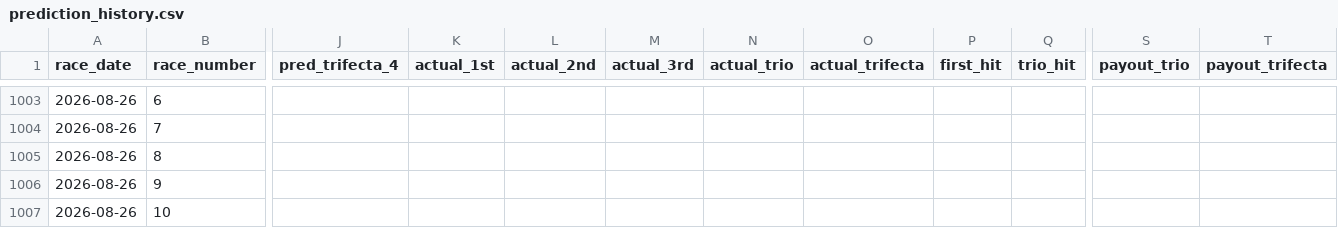
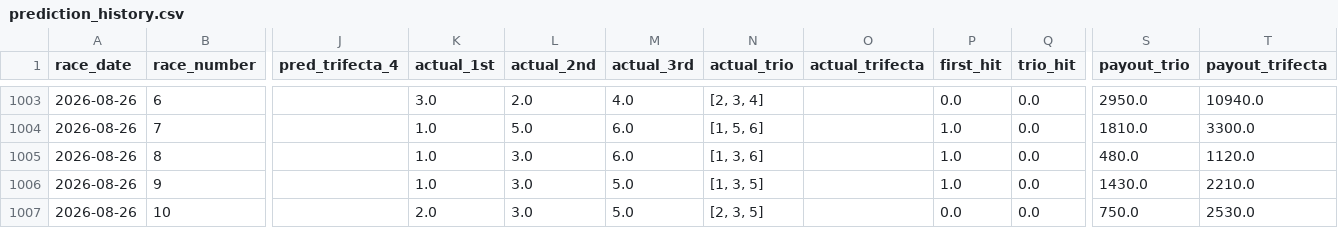
Before and after one commit to polipoli0401/predict-boatrace, a CSV file: prediction_history.csv, drawn as a sheet; only a part is shown, gaps mark what is left out; the diff covers the shown part only; the diff names each change by its address in the sheet, - before the commit and + after, or states it on an @@ line.

```diff
--- a/prediction_history.csv
+++ b/prediction_history.csv
-K1003 (actual_1st): (empty)
+K1003 (actual_1st): 3.0
-L1003 (actual_2nd): (empty)
+L1003 (actual_2nd): 2.0
-M1003 (actual_3rd): (empty)
+M1003 (actual_3rd): 4.0
-N1003 (actual_trio): (empty)
+N1003 (actual_trio): [2, 3, 4]
-P1003 (first_hit): (empty)
+P1003 (first_hit): 0.0
-Q1003:Q1007 (trio_hit): (empty)
+Q1003:Q1007 (trio_hit): 0.0
-S1003 (payout_trio): (empty)
+S1003 (payout_trio): 2950.0
-T1003 (payout_trifecta): (empty)
+T1003 (payout_trifecta): 10940.0
-K1004:K1006 (actual_1st): (empty)
+K1004:K1006 (actual_1st): 1.0
-L1004 (actual_2nd): (empty)
+L1004 (actual_2nd): 5.0
-M1004:M1005 (actual_3rd): (empty)
+M1004:M1005 (actual_3rd): 6.0
-N1004 (actual_trio): (empty)
+N1004 (actual_trio): [1, 5, 6]
-P1004:P1006 (first_hit): (empty)
+P1004:P1006 (first_hit): 1.0
-S1004 (payout_trio): (empty)
+S1004 (payout_trio): 1810.0
-T1004 (payout_trifecta): (empty)
+T1004 (payout_trifecta): 3300.0
-L1005:L1007 (actual_2nd): (empty)
+L1005:L1007 (actual_2nd): 3.0
-N1005 (actual_trio): (empty)
+N1005 (actual_trio): [1, 3, 6]
-S1005 (payout_trio): (empty)
+S1005 (payout_trio): 480.0
-T1005 (payout_trifecta): (empty)
+T1005 (payout_trifecta): 1120.0
-M1006:M1007 (actual_3rd): (empty)
+M1006:M1007 (actual_3rd): 5.0
-N1006 (actual_trio): (empty)
+N1006 (actual_trio): [1, 3, 5]
-S1006 (payout_trio): (empty)
+S1006 (payout_trio): 1430.0
-T1006 (payout_trifecta): (empty)
+T1006 (payout_trifecta): 2210.0
-K1007 (actual_1st): (empty)
+K1007 (actual_1st): 2.0
-N1007 (actual_trio): (empty)
+N1007 (actual_trio): [2, 3, 5]
-P1007 (first_hit): (empty)
+P1007 (first_hit): 0.0
-S1007 (payout_trio): (empty)
+S1007 (payout_trio): 750.0
-T1007 (payout_trifecta): (empty)
+T1007 (payout_trifecta): 2530.0
```
Also changed, not shown: 56 edited cells elsewhere in this file.
